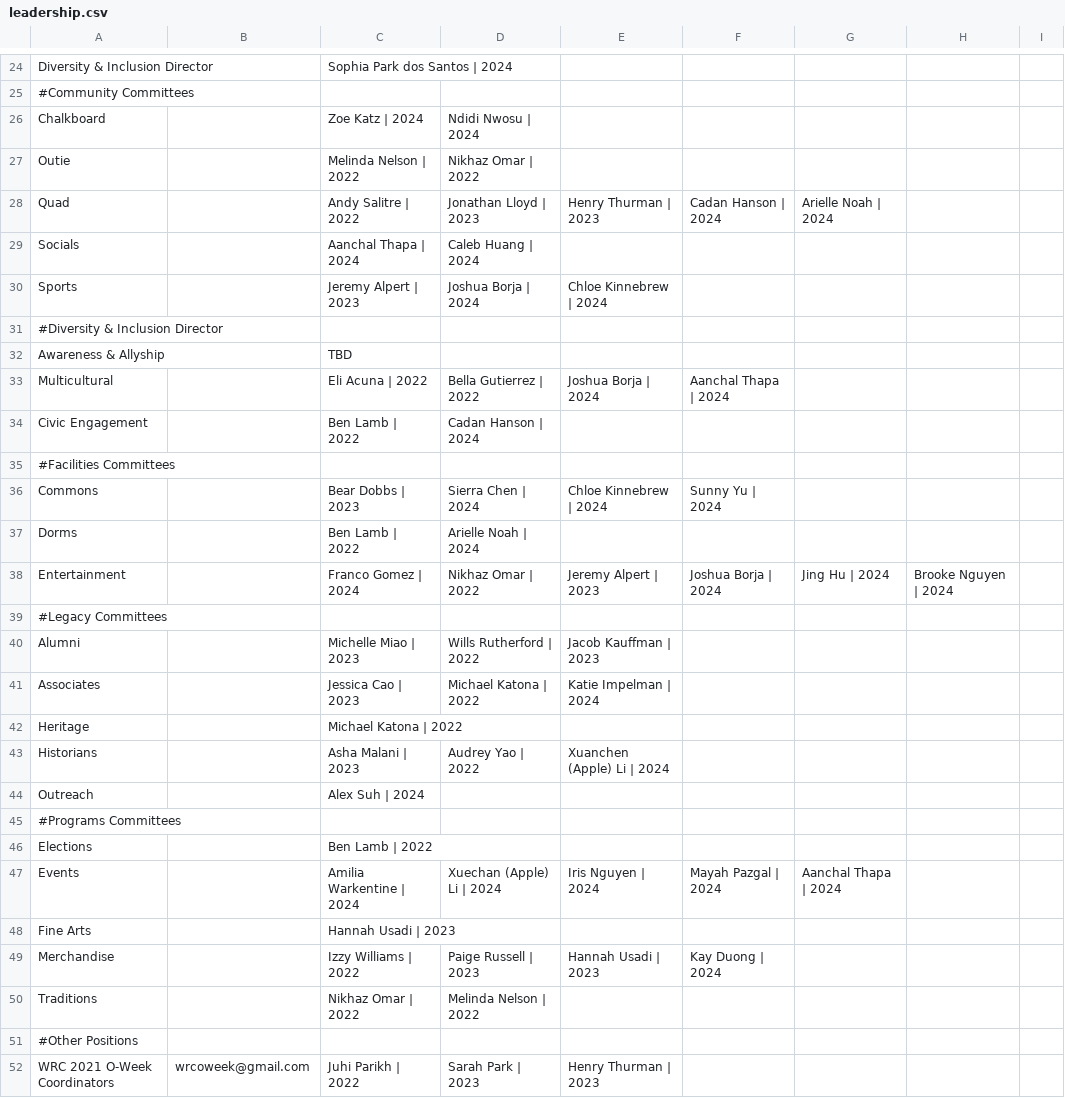
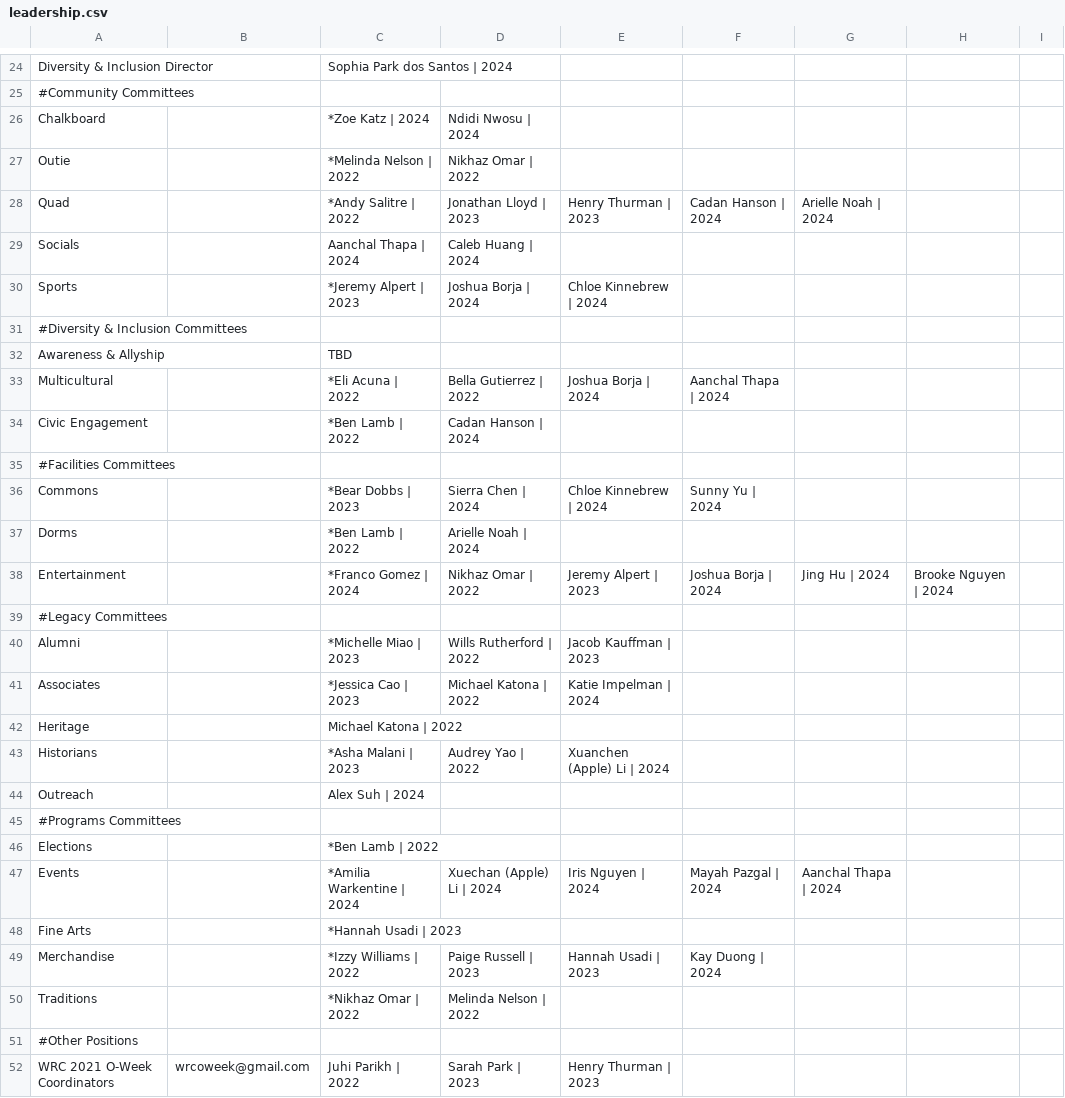
Before and after one commit to WRCWebmasters/WRC-Website, a CSV file: pages/config/leadership.csv, drawn as a sheet; only a part is shown, gaps mark what is left out.

Commit message:
Used asterisk to signify committee heads

```diff
--- a/pages/config/leadership.csv
+++ b/pages/config/leadership.csv
@@ -25,27 +25,27 @@ Diversity & Inclusion Director,,Sophia Park dos Santos | 2024,,,,,,,,,,,,,,
 #Community Committees,,,,,,,,,,
-Chalkboard,,Zoe Katz | 2024,Ndidi Nwosu | 2024,,,,,,,,,,,,,
-Outie,,Melinda Nelson | 2022,Nikhaz Omar | 2022,,,,,,,,,,,,,
-Quad,,Andy Salitre | 2022,Jonathan Lloyd | 2023,Henry Thurman | 2023,Cadan Hanson | 2024,Arielle Noah | 2024,,,,,,,,,,
+Chalkboard,,*Zoe Katz | 2024,Ndidi Nwosu | 2024,,,,,,,,,,,,,
+Outie,,*Melinda Nelson | 2022,Nikhaz Omar | 2022,,,,,,,,,,,,,
+Quad,,*Andy Salitre | 2022,Jonathan Lloyd | 2023,Henry Thurman | 2023,Cadan Hanson | 2024,Arielle Noah | 2024,,,,,,,,,,
 Socials,,Aanchal Thapa | 2024,Caleb Huang | 2024,,,,,,,,,,,,,
-Sports,,Jeremy Alpert | 2023,Joshua Borja | 2024,Chloe Kinnebrew | 2024,,,,,,,,,,,,
-#Diversity & Inclusion Director,,,,,,,,,,
+Sports,,*Jeremy Alpert | 2023,Joshua Borja | 2024,Chloe Kinnebrew | 2024,,,,,,,,,,,,
+#Diversity & Inclusion Committees,,,,,,,,,,
 Awareness & Allyship,,TBD,,,,,,,,,,,,,,
-Multicultural,,Eli Acuna | 2022,Bella Gutierrez | 2022,Joshua Borja | 2024,Aanchal Thapa | 2024,,,,,,,,,,,
-Civic Engagement,,Ben Lamb | 2022,Cadan Hanson | 2024,,,,,,,,,,,,,
+Multicultural,,*Eli Acuna | 2022,Bella Gutierrez | 2022,Joshua Borja | 2024,Aanchal Thapa | 2024,,,,,,,,,,,
+Civic Engagement,,*Ben Lamb | 2022,Cadan Hanson | 2024,,,,,,,,,,,,,
 #Facilities Committees,,,,,,,,,,
-Commons,,Bear Dobbs | 2023,Sierra Chen | 2024,Chloe Kinnebrew | 2024,Sunny Yu | 2024,,,,,,,,,,,
-Dorms,,Ben Lamb | 2022,Arielle Noah | 2024,,,,,,,,,,,,,
-Entertainment,,Franco Gomez | 2024,Nikhaz Omar | 2022,Jeremy Alpert | 2023,Joshua Borja | 2024,Jing Hu | 2024,Brooke Nguyen | 2024,,,,,,,,,
+Commons,,*Bear Dobbs | 2023,Sierra Chen | 2024,Chloe Kinnebrew | 2024,Sunny Yu | 2024,,,,,,,,,,,
+Dorms,,*Ben Lamb | 2022,Arielle Noah | 2024,,,,,,,,,,,,,
+Entertainment,,*Franco Gomez | 2024,Nikhaz Omar | 2022,Jeremy Alpert | 2023,Joshua Borja | 2024,Jing Hu | 2024,Brooke Nguyen | 2024,,,,,,,,,
 #Legacy Committees,,,,,,,,,,
-Alumni,,Michelle Miao | 2023,Wills Rutherford | 2022,Jacob Kauffman | 2023,,,,,,,,,,,,
-Associates,,Jessica Cao | 2023,Michael Katona | 2022,Katie Impelman | 2024,,,,,,,,,,,,
+Alumni,,*Michelle Miao | 2023,Wills Rutherford | 2022,Jacob Kauffman | 2023,,,,,,,,,,,,
+Associates,,*Jessica Cao | 2023,Michael Katona | 2022,Katie Impelman | 2024,,,,,,,,,,,,
 Heritage,,Michael Katona | 2022,,,,,,,,,,,,,,
-Historians,,Asha Malani | 2023,Audrey Yao | 2022,Xuanchen (Apple) Li | 2024,,,,,,,,,,,,
+Historians,,*Asha Malani | 2023,Audrey Yao | 2022,Xuanchen (Apple) Li | 2024,,,,,,,,,,,,
 Outreach,,Alex Suh | 2024,,,,,,,,,,,,,,
 #Programs Committees,,,,,,,,,,
-Elections,,Ben Lamb | 2022,,,,,,,,,,,,,,
-Events,,Amilia Warkentine | 2024,Xuechan (Apple) Li | 2024,Iris Nguyen | 2024,Mayah Pazgal | 2024,Aanchal Thapa | 2024,,,,,,,,,,
-Fine Arts,,Hannah Usadi | 2023,,,,,,,,,,,,,,
-Merchandise,,Izzy Williams | 2022,Paige Russell | 2023,Hannah Usadi | 2023,Kay Duong | 2024,,,,,,,,,,,
-Traditions,,Nikhaz Omar | 2022,Melinda Nelson | 2022,,,,,,,,,,,,,
+Elections,,*Ben Lamb | 2022,,,,,,,,,,,,,,
+Events,,*Amilia Warkentine | 2024,Xuechan (Apple) Li | 2024,Iris Nguyen | 2024,Mayah Pazgal | 2024,Aanchal Thapa | 2024,,,,,,,,,,
+Fine Arts,,*Hannah Usadi | 2023,,,,,,,,,,,,,,
+Merchandise,,*Izzy Williams | 2022,Paige Russell | 2023,Hannah Usadi | 2023,Kay Duong | 2024,,,,,,,,,,,
+Traditions,,*Nikhaz Omar | 2022,Melinda Nelson | 2022,,,,,,,,,,,,,
 #Other Positions,,,,,,,,,,
```
Also changed, not shown: 1 other file.
